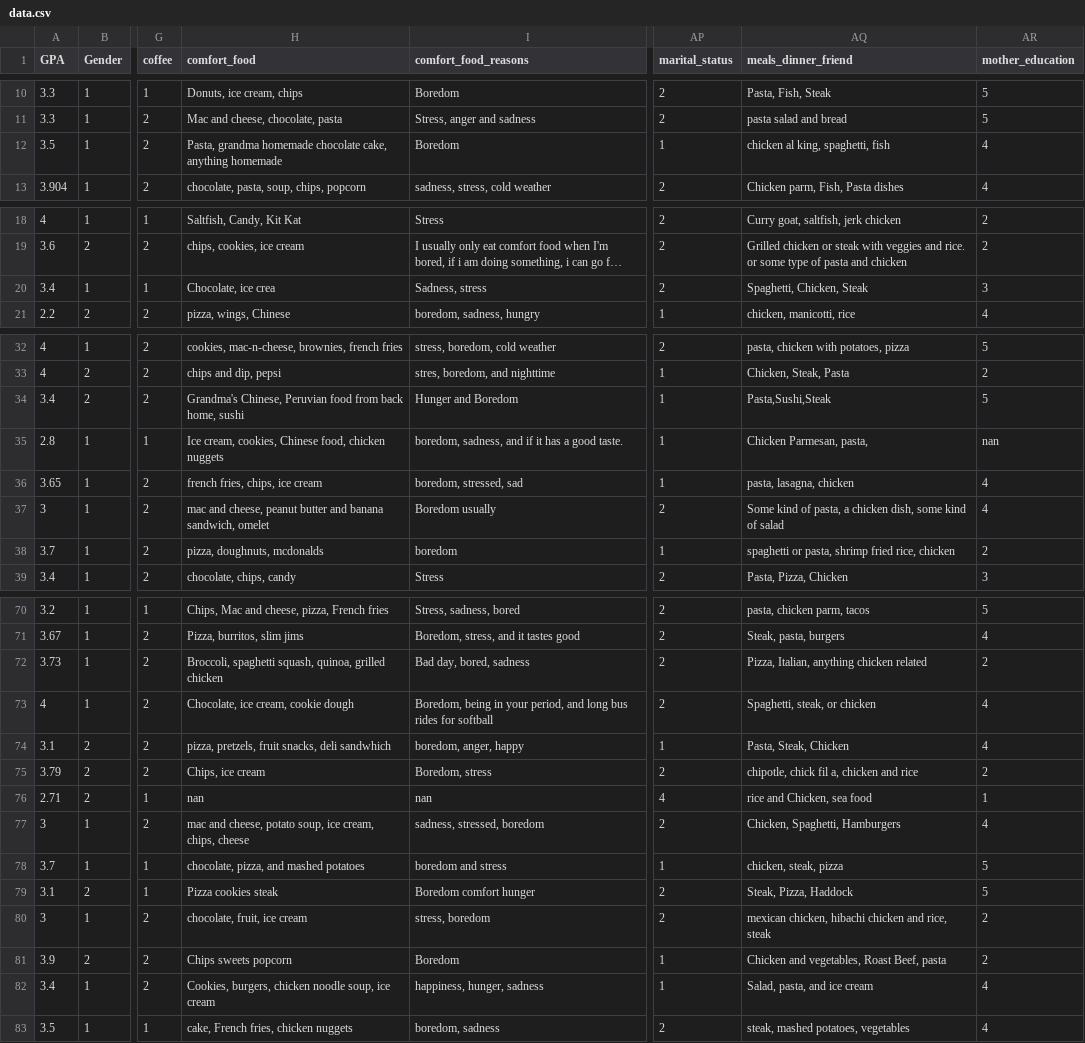
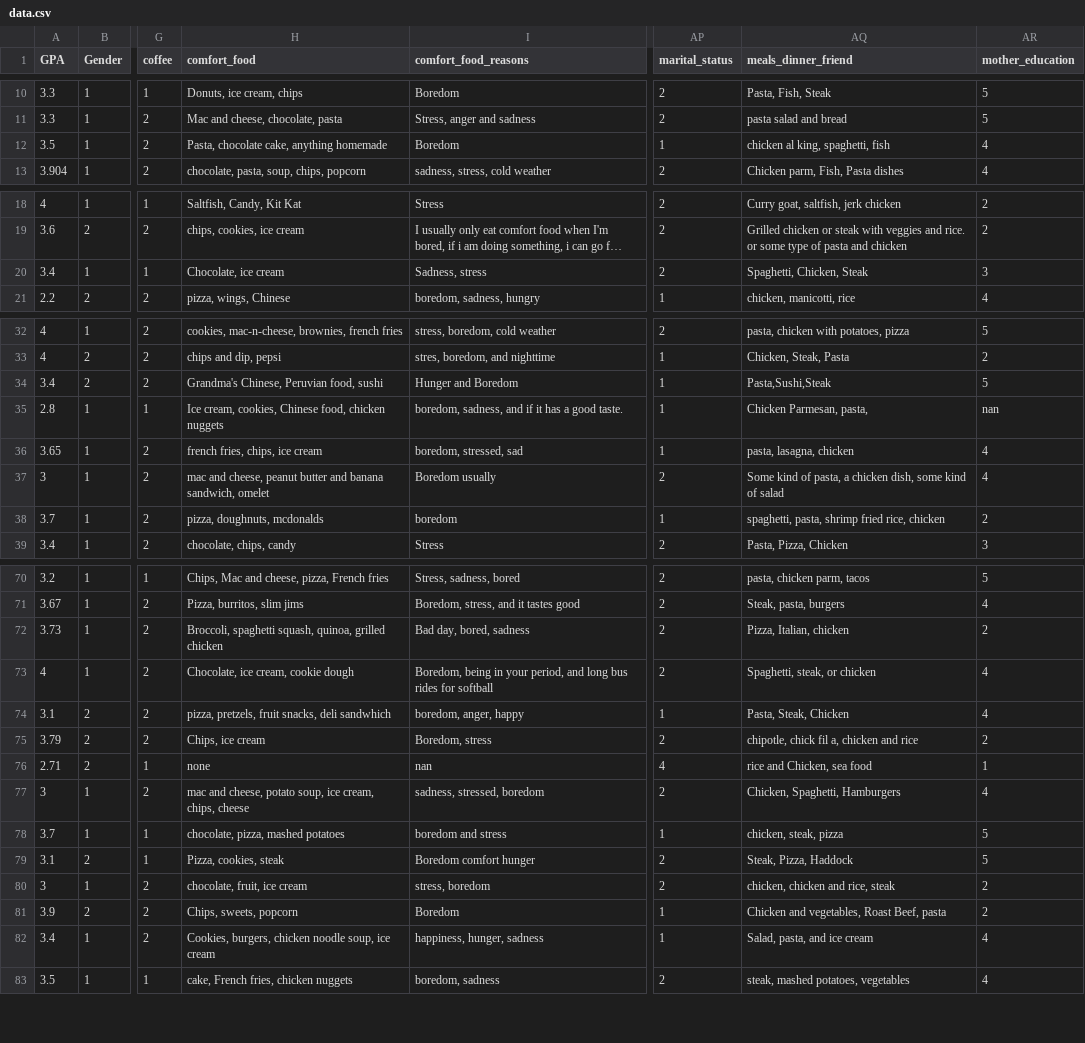
Before and after one commit to brandonhoughton/food_data, a CSV file: data.csv, drawn as a sheet; only a part is shown, gaps mark what is left out; long unchanged cells end in …; the diff covers the shown part only; the diff names each change by its address in the sheet, - before the commit and + after, or states it on an @@ line.

Commit message:
Formated comfort_food and food_friend

```diff
--- a/data.csv
+++ b/data.csv
-H12 (comfort_food): Pasta, grandma homemade chocolate cake,…
+H12 (comfort_food): Pasta, chocolate cake,…
-H20 (comfort_food): Chocolate, ice crea
+H20 (comfort_food): Chocolate, ice cream
-H34 (comfort_food): …Chinese, Peruvian food from back home, sushi
+H34 (comfort_food): …Chinese, Peruvian food, sushi
-AQ38 (meals_dinner_friend): spaghetti or pasta, shrimp fried rice, chicken
+AQ38 (meals_dinner_friend): spaghetti, pasta, shrimp fried rice, chicken
-AQ72 (meals_dinner_friend): Pizza, Italian, anything chicken related
+AQ72 (meals_dinner_friend): Pizza, Italian, chicken
-H76 (comfort_food): nan
+H76 (comfort_food): none
-H78 (comfort_food): chocolate, pizza, and mashed potatoes
+H78 (comfort_food): chocolate, pizza, mashed potatoes
-H79 (comfort_food): Pizza cookies steak
+H79 (comfort_food): Pizza, cookies, steak
-AQ80 (meals_dinner_friend): mexican chicken, hibachi chicken and rice, steak
+AQ80 (meals_dinner_friend): chicken, chicken and rice, steak
-H81 (comfort_food): Chips sweets popcorn
+H81 (comfort_food): Chips, sweets, popcorn
```
Also changed, not shown: 33 edited cells elsewhere in this file.
